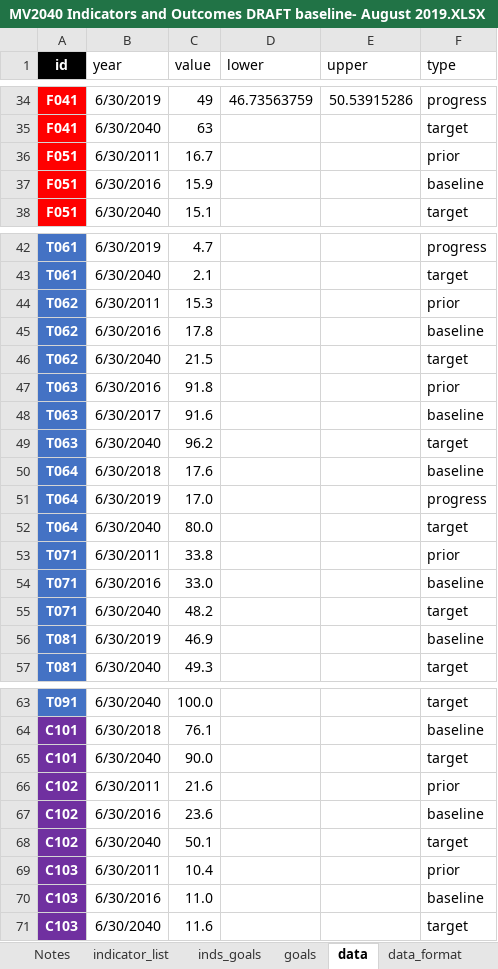
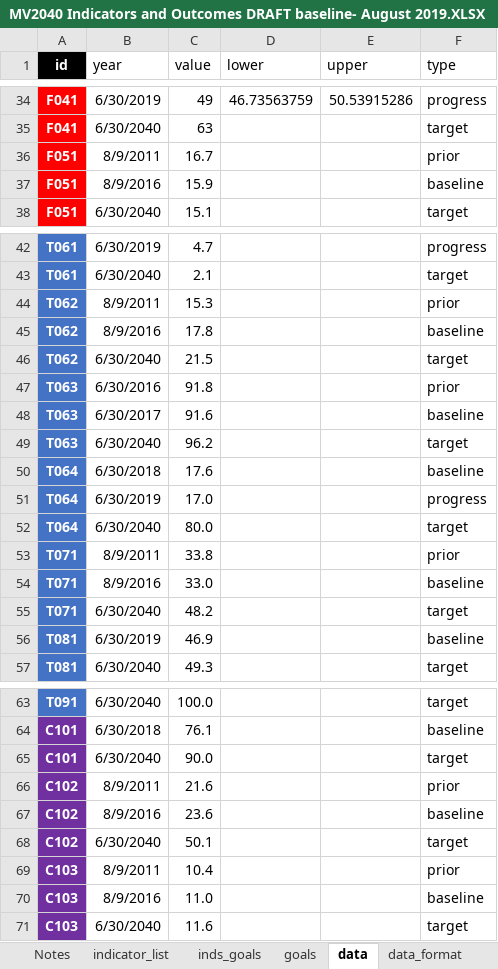
Before and after one commit to williamlai2/mv2040_outcomes_framework, an Excel workbook: MV2040 Indicators and Outcomes DRAFT baseline- August 2019.XLSX, sheet data, drawn as a sheet; only a part is shown, gaps mark what is left out; values as stored, in another font and other column widths than the file's, no borders; the diff names each change by its address in the sheet, - before the commit and + after, or states it on an @@ line.

```diff
--- a/MV2040 Indicators and Outcomes DRAFT baseline- August 2019.XLSX (sheet data)
+++ b/MV2040 Indicators and Outcomes DRAFT baseline- August 2019.XLSX (sheet data)
-B36 (year): 6/30/2011
+B36 (year): 8/9/2011
-B37 (year): 6/30/2016
+B37 (year): 8/9/2016
-B44 (year): 6/30/2011
+B44 (year): 8/9/2011
-B45 (year): 6/30/2016
+B45 (year): 8/9/2016
-B53 (year): 6/30/2011
+B53 (year): 8/9/2011
-B54 (year): 6/30/2016
+B54 (year): 8/9/2016
-B66 (year): 6/30/2011
+B66 (year): 8/9/2011
-B67 (year): 6/30/2016
+B67 (year): 8/9/2016
-B69 (year): 6/30/2011
+B69 (year): 8/9/2011
-B70 (year): 6/30/2016
+B70 (year): 8/9/2016
```
Also changed, not shown: sheet indicator_list, 3 other files.
